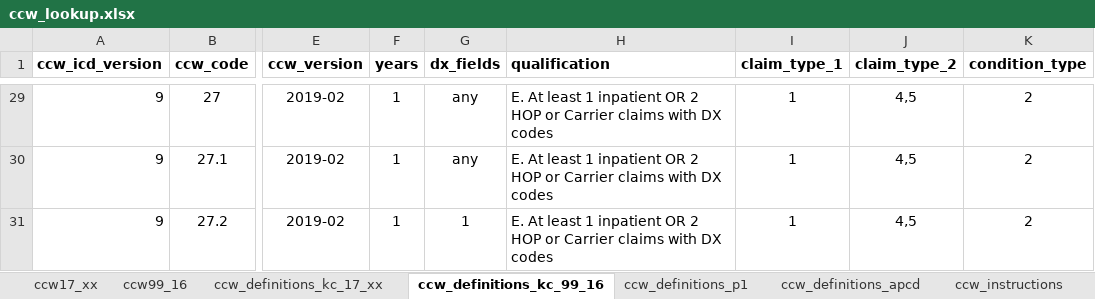
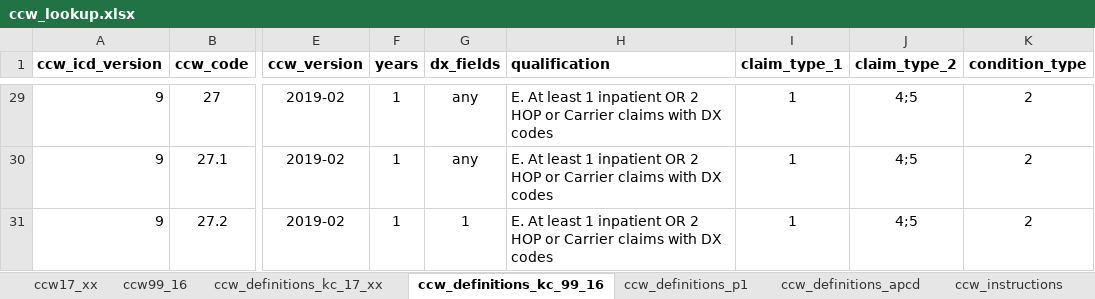
Before and after one commit to PHSKC-APDE/reference-data, an Excel workbook: claims_data/ccw_lookup.xlsx, sheet ccw_definitions_kc_99_16, drawn as a sheet; only a part is shown, gaps mark what is left out; values as stored, in another font and other column widths than the file's, no borders; the diff covers the shown part only; the diff names each change by its address in the sheet, - before the commit and + after, or states it on an @@ line.

```diff
--- a/claims_data/ccw_lookup.xlsx (sheet ccw_definitions_kc_99_16)
+++ b/claims_data/ccw_lookup.xlsx (sheet ccw_definitions_kc_99_16)
-J29:J31 (claim_type_2): 4,5
+J29:J31 (claim_type_2): 4;5
```
Also changed, not shown: 42 edited cells elsewhere in this sheet, sheet ccw_definitions_kc_17_xx.
